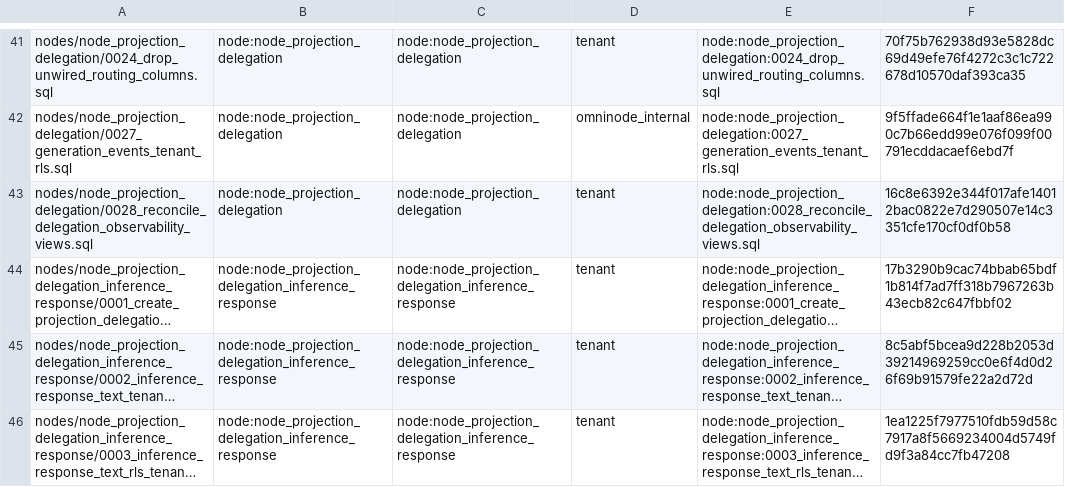
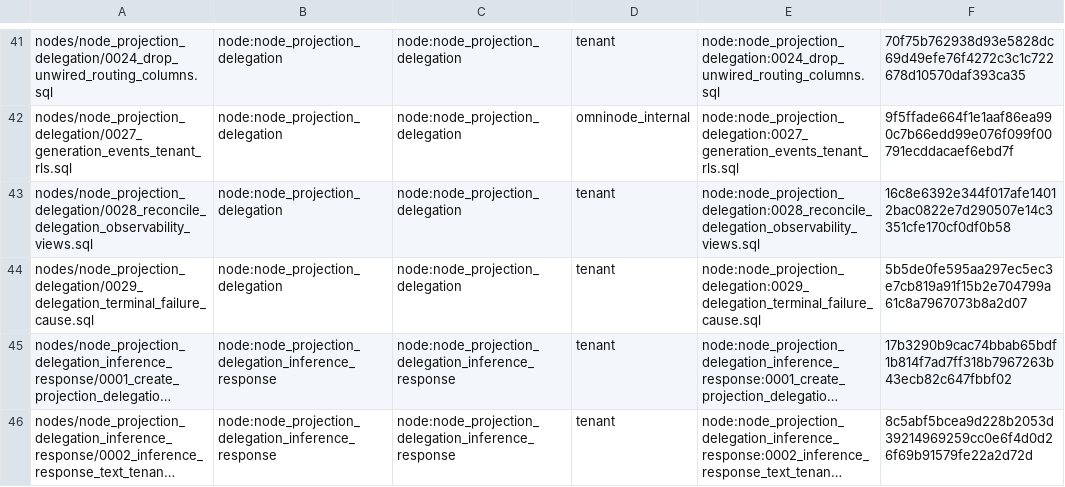
Before and after one commit to OmniNode-ai/omnibase_infra, a TSV file: docker/migrations/forward/_ledger/application-migrations.tsv, drawn as a sheet; only a part is shown, gaps mark what is left out; the shorter side is filled out with more unchanged rows; long unchanged cells end in …; the diff names each change by its address in the sheet, - before the commit and + after, or states it on an @@ line.

Commit message:
chore(OMN-15503): vendor node_projection_delegation 0029 terminal-failure-cause migration
Vendors omnimarket's 0029_delegation_terminal_failure_cause.sql into the
namespaced forward-migration tree so the omnimarket PR that adds it can
pass node-migration-vendor-parity-gate. Generated by
scripts/sync-node-migrations.sh (1 file, byte-identical mirror) -- not a
hand copy.

The migration adds three nullable columns to delegation_events
(terminal_ok, terminal_failure_cause, attempt_history) plus a partial
index on terminal_failure_cause. All nullable with no default and no
backfill: rows predating the reduction stay honestly unclassified rather
than being assigned a claim the event stream never made.

Required ordering: this lands FIRST, then OmniNode-ai/omnimarket#1995.

```diff
--- a/docker/migrations/forward/_ledger/application-migrations.tsv
+++ b/docker/migrations/forward/_ledger/application-migrations.tsv
+row 44: nodes/node_projection_delegation/0029_delegation_terminal_failure_cause.sql | node:node_projection_delegation | node:node_projection_delegation | tenant | node:node_projection_delegation:0029_delegation_terminal_failure_cause.sql | 5b5de0fe595aa297ec5ec3e7cb819a91f15b2e704799a61c8a7967073b8a2d07
```
Also changed, not shown: 2 other files.
